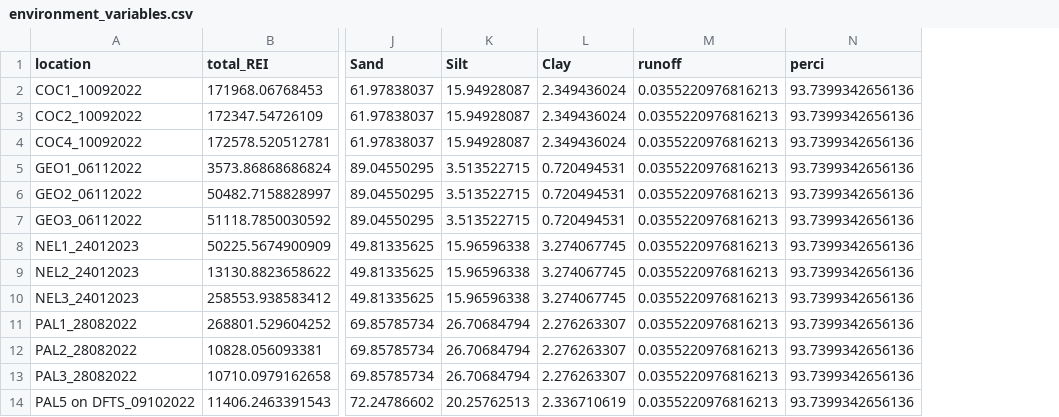
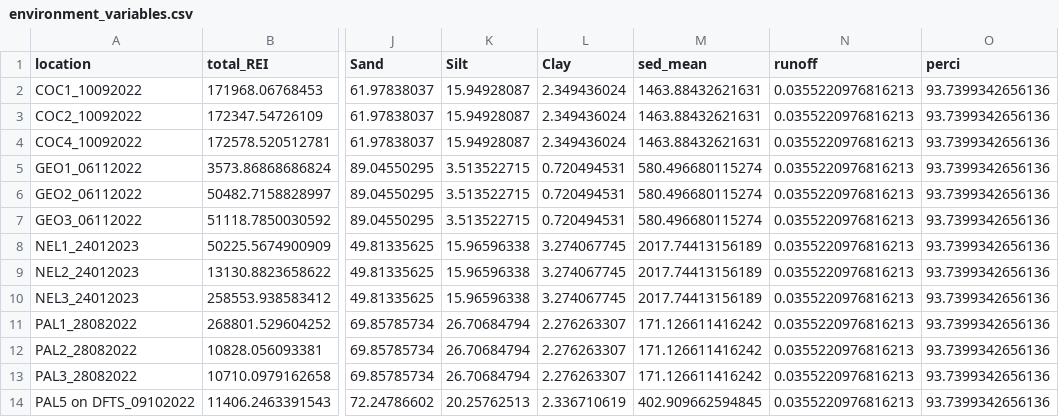
Before and after one commit to orcachieh/Trait_variation_analysis, a CSV file: environment_variables.csv, drawn as a sheet; only a part is shown, gaps mark what is left out; the diff names each change by its address in the sheet, - before the commit and + after, or states it on an @@ line.

Commit message:
A lot of changes and went through a r, rtools, rethinking package update. Important updates are listed below. 1. Keep mixture model simple, without any explained variables 2. The enviormental factors model are run with rethining::ulam. These models include 2 traits with two growth form and 2 triats with pool data. 3. Add Fish biomass index and blue carbon storage conceptural model

```diff
--- a/environment_variables.csv
+++ b/environment_variables.csv
+column M (sed_mean), rows 2-14: 1463.88432621631 | 1463.88432621631 | 1463.88432621631 | 580.496680115274 | 580.496680115274 | 580.496680115274 | 2017.74413156189 | 2017.74413156189 | 2017.74413156189 | 171.126611416242 | 171.126611416242 | 171.126611416242 | 402.909662594845
```
Also changed, not shown: 41 other files.
